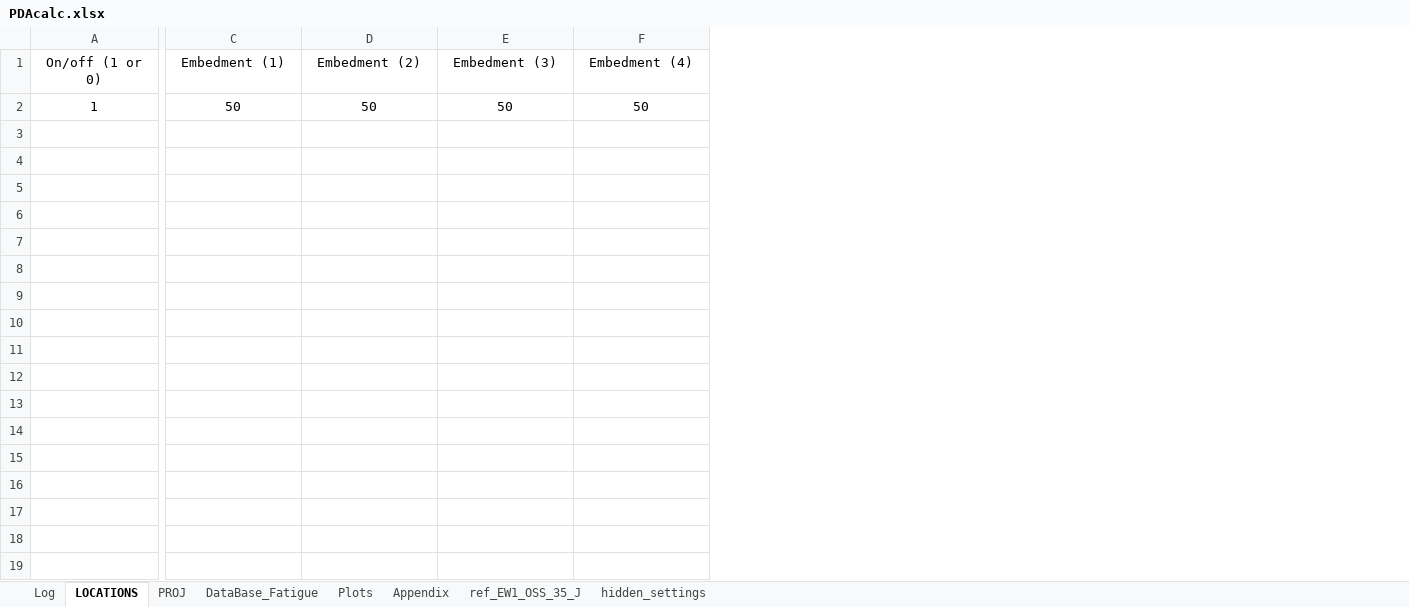
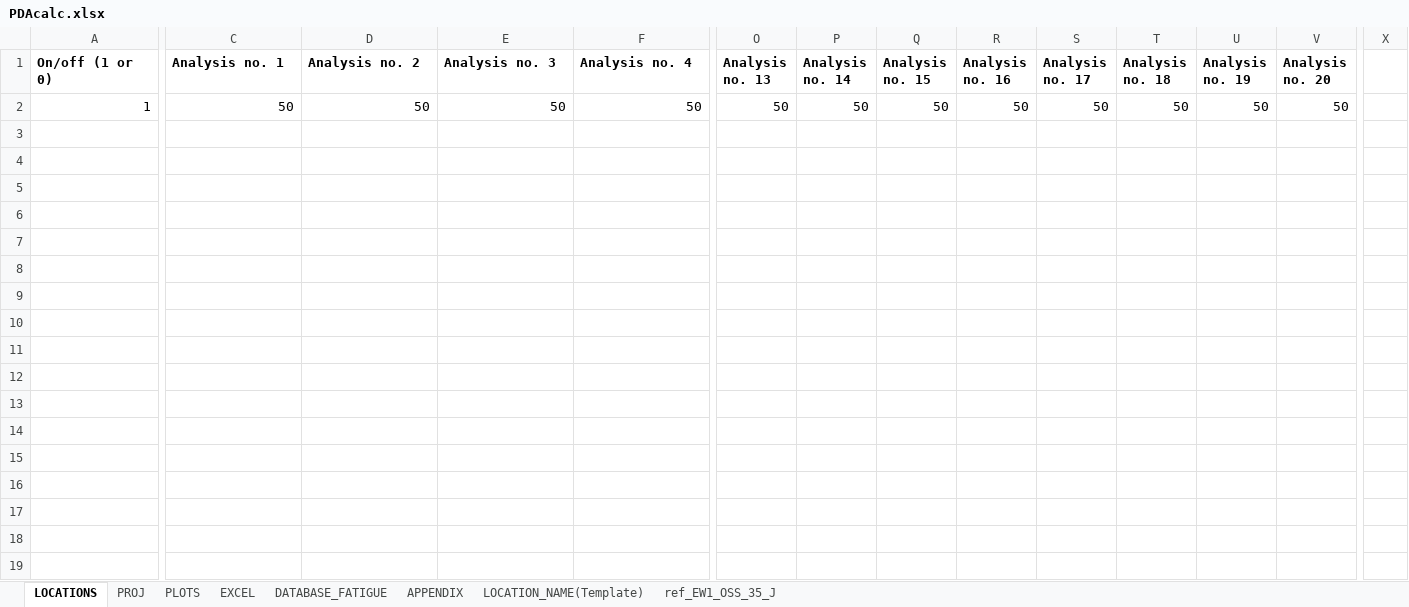
Before and after one commit to Shashlik-King/Paris, an Excel workbook: Input/PDAcalc.xlsx, sheet LOCATIONS, drawn as a sheet; only a part is shown, gaps mark what is left out; values as stored, in another font and other column widths than the file's, no borders; conditional formats not drawn; rows hold the shown columns only; the diff covers the shown part only; the diff names each change by its address in the sheet, - before the commit and + after, or states it on an @@ line.

```diff
--- a/Input/PDAcalc.xlsx (sheet LOCATIONS)
+++ b/Input/PDAcalc.xlsx (sheet LOCATIONS)
-sheet tab: DataBase_Fatigue
+sheet tab: DATABASE_FATIGUE
-sheet tab: Plots
+sheet tab: PLOTS
-sheet tab: Appendix
+sheet tab: APPENDIX
-sheet tab: Log
-sheet tab: hidden_settings
+sheet tab: EXCEL
+sheet tab: LOCATION_NAME(Template)
@@ sheet tab order changed: LOCATIONS | PROJ | PLOTS | EXCEL | DATABASE_FATIGUE | APPENDIX | LOCATION_NAME(Template) | ref_EW1_OSS_35_J @@
+column O (Analysis no. 13), row 2: 50
+column P (Analysis no. 14), row 2: 50
+column Q (Analysis no. 15), row 2: 50
+column R (Analysis no. 16), row 2: 50
+column S (Analysis no. 17), row 2: 50
+column T (Analysis no. 18), row 2: 50
+column U (Analysis no. 19), row 2: 50
+column V (Analysis no. 20), row 2: 50
+column X, empty
@@ A1:F1 bold: off → on, alignment: center → left @@
-C1: Embedment (1)
+C1: Analysis no. 1
-D1: Embedment (2)
+D1: Analysis no. 2
-E1: Embedment (3)
+E1: Analysis no. 3
-F1: Embedment (4)
+F1: Analysis no. 4
-A2 alignment: center
+A2 alignment: right
-C2:F2 alignment: center
+C2:F2 alignment: right
+row 3: (empty)
+row 4: (empty)
+row 5: (empty)
+row 6: (empty)
+row 7: (empty)
+row 8: (empty)
+row 9: (empty)
+row 10: (empty)
+row 11: (empty)
+row 12: (empty)
+row 13: (empty)
+row 14: (empty)
+row 15: (empty)
+row 16: (empty)
+row 17: (empty)
+row 18: (empty)
+row 19: (empty)
```
Also changed, not shown: 91 added rows, 1 removed column, 12 edited cells and cell formats elsewhere in this sheet, sheet PROJ, sheet PLOTS, sheet ref_EW1_OSS_35_J, sheet DATABASE_FATIGUE, sheet APPENDIX, formulas that keep their value, charts or pictures, 4 other files.
